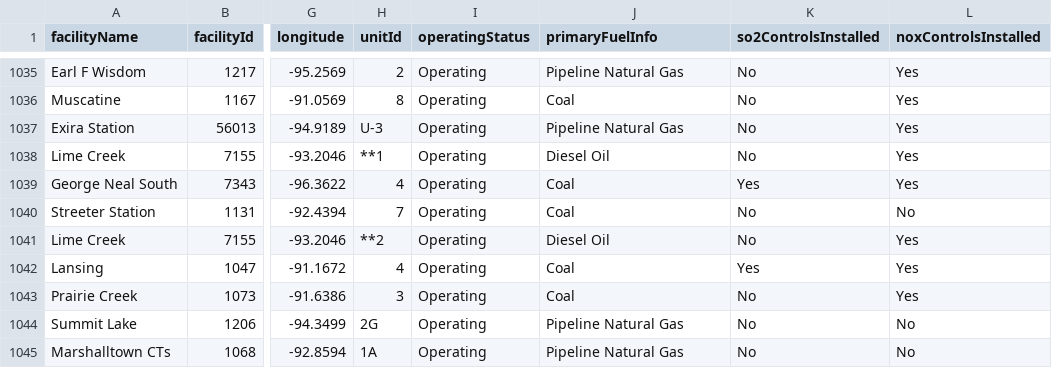
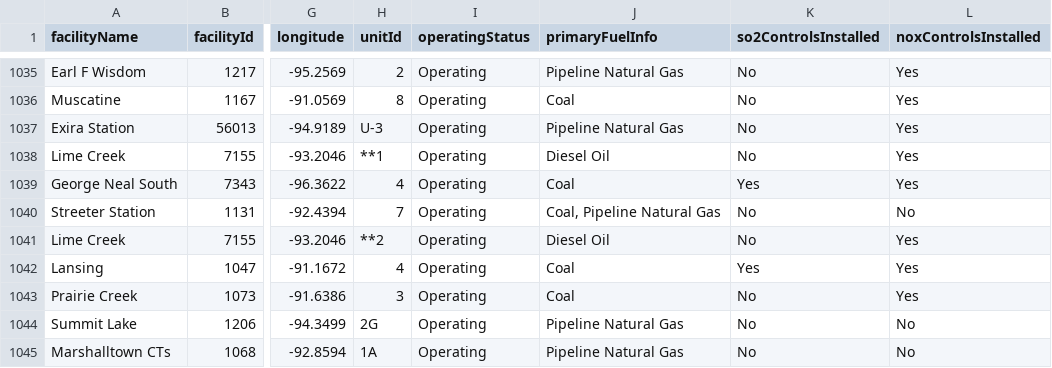
Before and after one commit to USEPA/campdRShinyDataSource, a CSV file: data/facility-map/facilityDataTableForDownload.csv, drawn as a sheet; only a part is shown, gaps mark what is left out; the diff names each change by its address in the sheet, - before the commit and + after, or states it on an @@ line.

```diff
--- a/data/facility-map/facilityDataTableForDownload.csv
+++ b/data/facility-map/facilityDataTableForDownload.csv
-J1040 (primaryFuelInfo): Coal
+J1040 (primaryFuelInfo): Coal, Pipeline Natural Gas
```
